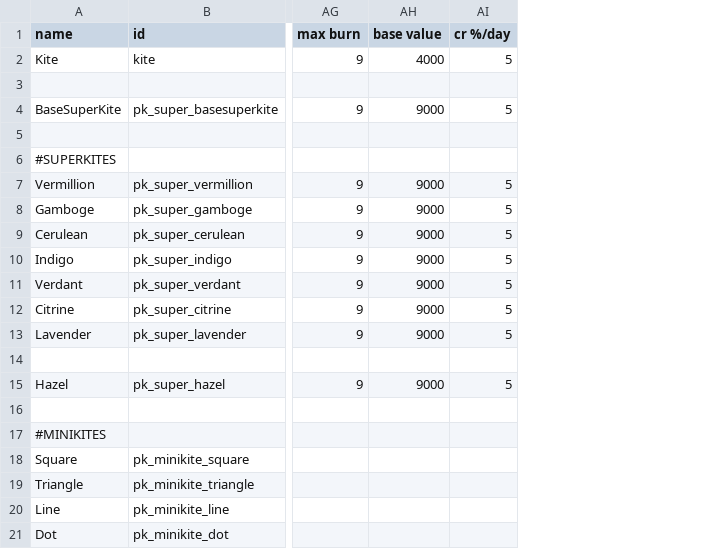
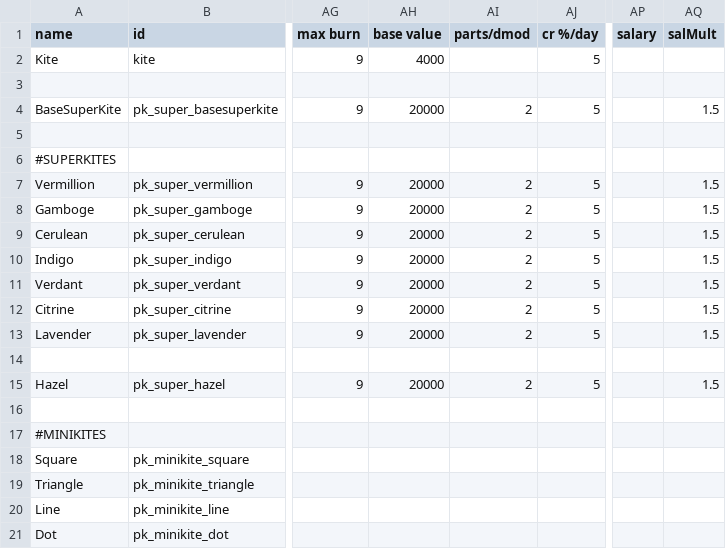
Before and after one commit to InsertSampleText/PrismaticKites, a CSV file: data/hulls/ship_data.csv, drawn as a sheet; only a part is shown, gaps mark what is left out; the diff covers the shown part only; the diff names each change by its address in the sheet, - before the commit and + after, or states it on an @@ line.

Commit message:
update
added version checker
adjusted hull values (costs and such)
adjusted piercing light

```diff
--- a/data/hulls/ship_data.csv
+++ b/data/hulls/ship_data.csv
+column AI (parts/dmod), rows 4-15: 2 |  |  | 2 | 2 | 2 | 2 | 2 | 2 | 2 |  | 2
+column AP (salary), empty
+column AQ (salMult), rows 4-15: 1.5 |  |  | 1.5 | 1.5 | 1.5 | 1.5 | 1.5 | 1.5 | 1.5 |  | 1.5
-AH4 (base value): 9000
+AH4 (base value): 20000
-AH7:AH13 (base value): 9000
+AH7:AH13 (base value): 20000
-AH15 (base value): 9000
+AH15 (base value): 20000
```
Also changed, not shown: 11 edited cells elsewhere in this file, data/shipsystems/ship_systems.csv, data/strings/descriptions.csv, 10 other files.
